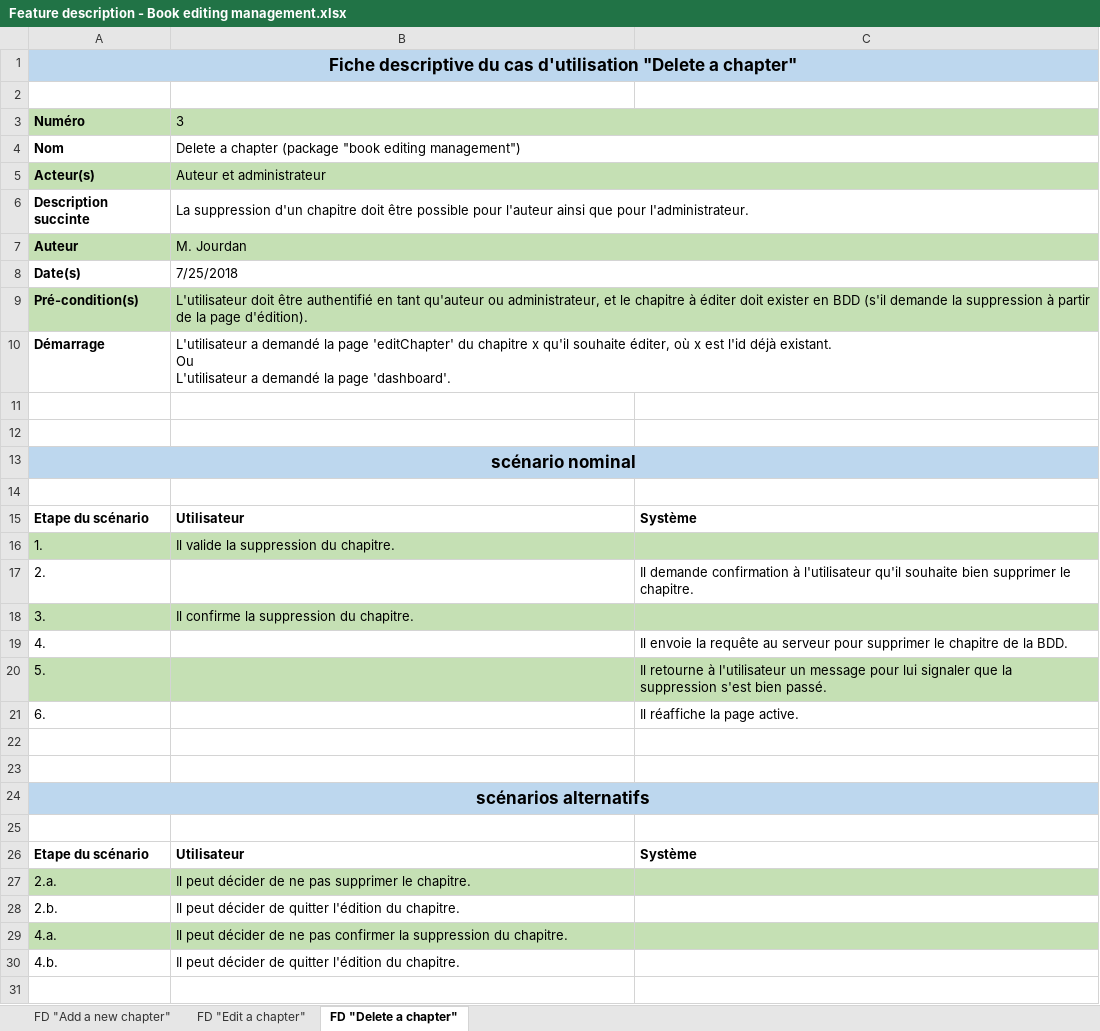
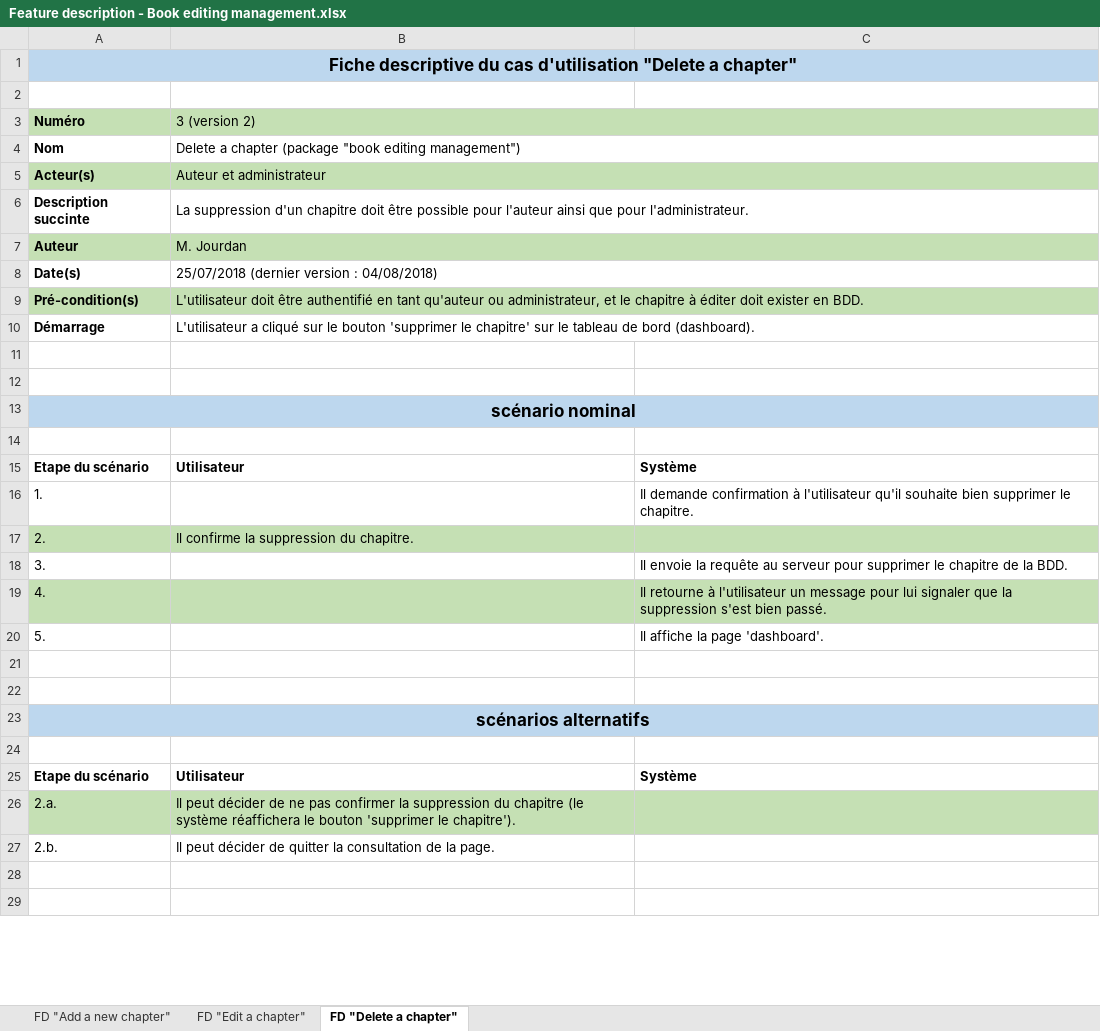
Before and after one commit to MatJOnGit/One-way-ticket-to-Alaska, an Excel workbook: ressources/project descriptions/Feature description - Book editing management.xlsx, sheet FD "Delete a chapter", drawn as a sheet; only a part is shown; the shorter side is filled out with more unchanged rows; values as stored, in another font and other column widths than the file's, no borders; removed rows and columns are numbered as before the commit, all else as after; ↵ is a line break in a cell; the diff covers the shown part only; the diff names each change by its address in the sheet, - before the commit and + after, or states it on an @@ line.

Commit message:
Edit book editing feature diagram and description, edit mockup to display save and publish buttons on editChapter and newChapter page

```diff
--- a/ressources/project descriptions/Feature description - Book editing management.xlsx (sheet FD "Delete a chapter")
+++ b/ressources/project descriptions/Feature description - Book editing management.xlsx (sheet FD "Delete a chapter")
-B3: 3
+B3: 3 (version 2)
-B8 (3 (version 2)): 7/25/2018
+B8 (3 (version 2)): 25/07/2018 (dernier version : 04/08/2018)
-B9 (3 (version 2)): …exister en BDD (s'il demande la suppression à partir de la page d'édition).
+B9 (3 (version 2)): …exister en BDD.
-B10 (3 (version 2)): L'utilisateur a demandé la page 'editChapter' du chapitre x qu'il souhaite éditer, où x est l'id déjà existant. ↵ Ou ↵ L'utilisateur a demandé la page 'dashboard'.
+B10 (3 (version 2)): L'utilisateur a cliqué sur le bouton 'supprimer le chapitre' sur le tableau de bord (dashboard).
-row 16: 1. | Il valide la suppression du chapitre.
-A16 (Numéro): 2.
+A16 (Numéro): 1.
-A17 (Numéro): 3.
+A17 (Numéro): 2.
+row 18: 3. |  | Il envoie la requête au serveur pour supprimer le chapitre de la BDD.
-A19:C19 fill: none
+A19:C19 fill: #C5E0B4
-C19: Il envoie la requête au serveur pour supprimer le chapitre de la BDD.
+C19: Il retourne à l'utilisateur un message pour lui signaler que la suppression s'est bien passé.
-A20:C20 fill: #C5E0B4
+A20:C20 fill: none
-C20: Il retourne à l'utilisateur un message pour lui signaler que la suppression s'est bien passé.
+C20: Il affiche la page 'dashboard'.
-row 21: 6. |  | Il réaffiche la page active.
-B26 (3 (version 2)): …ne pas supprimer le chapitre.
+B26 (3 (version 2)): …ne pas confirmer la suppression du chapitre (le système réaffichera le bouton 'supprimer le chapitre').
-B27 (3 (version 2)): …de quitter l'édition du chapitre.
+B27 (3 (version 2)): …de quitter la consultation de la page.
-row 29: 4.a. | Il peut décider de ne pas confirmer la suppression du chapitre.
-row 30: 4.b. | Il peut décider de quitter l'édition du chapitre.
```
Also changed, not shown: 5 edited cells elsewhere in this sheet, sheet FD "Edit a chapter", sheet FD "Add a new chapter", 10 other files.
